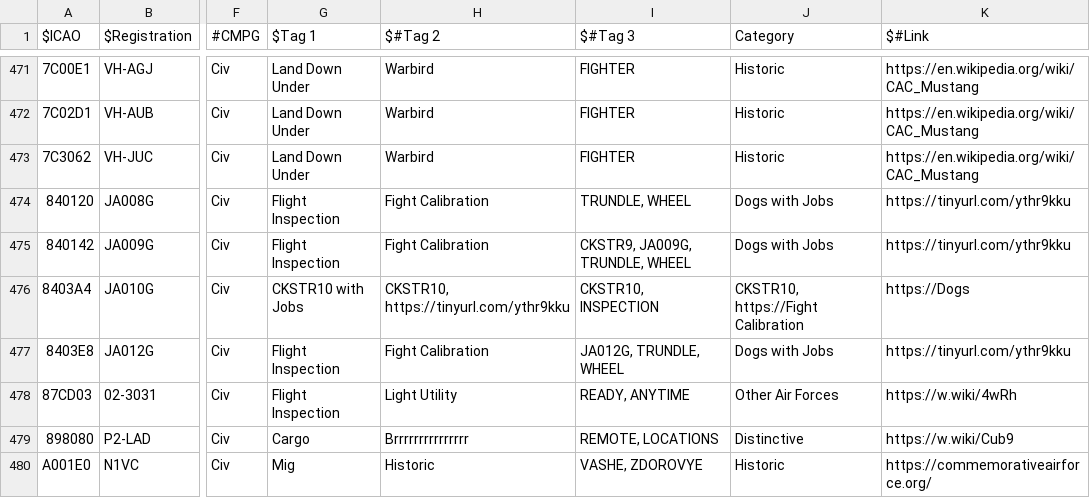
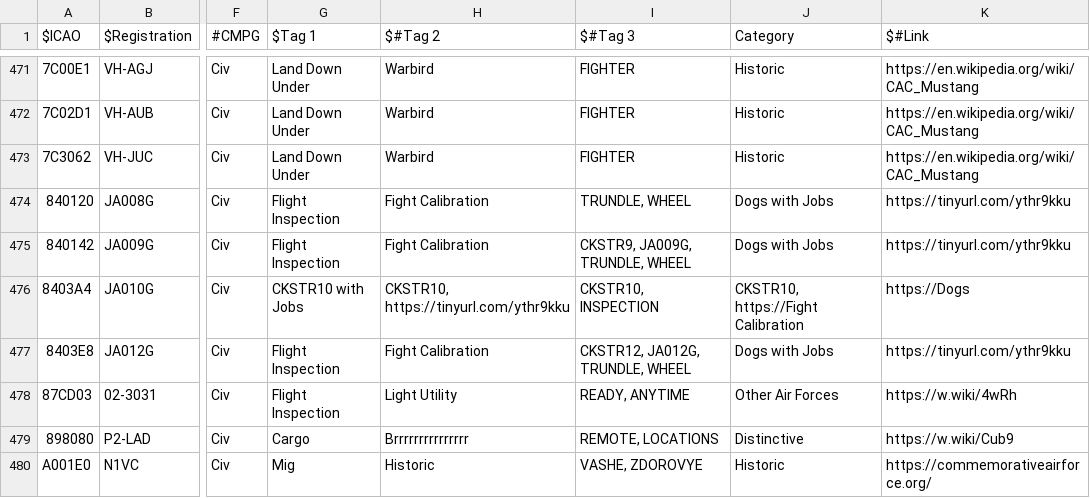
Before and after one commit to djrexishere91/df-adsb-lists, a CSV file: plane-alert-civ-curated-images.csv, drawn as a sheet; only a part is shown, gaps mark what is left out; the diff names each change by its address in the sheet, - before the commit and + after, or states it on an @@ line.

Commit message:
Batch sync 2 callsigns: CKSTR12, AM318

```diff
--- a/plane-alert-civ-curated-images.csv
+++ b/plane-alert-civ-curated-images.csv
-I477 ($#Tag 3): JA012G, TRUNDLE, WHEEL
+I477 ($#Tag 3): CKSTR12, JA012G, TRUNDLE, WHEEL
```
Also changed, not shown: plane-alert-flyingdocs.csv.
